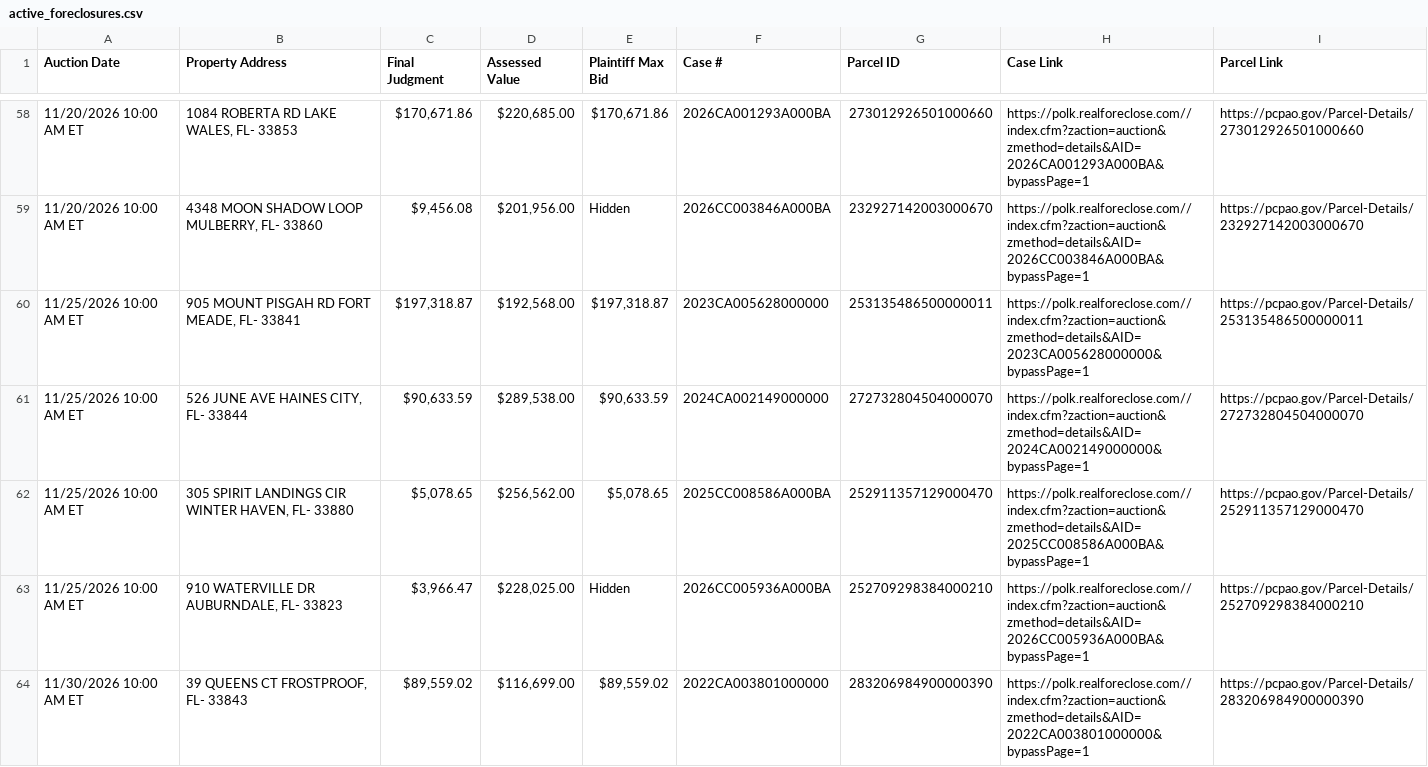
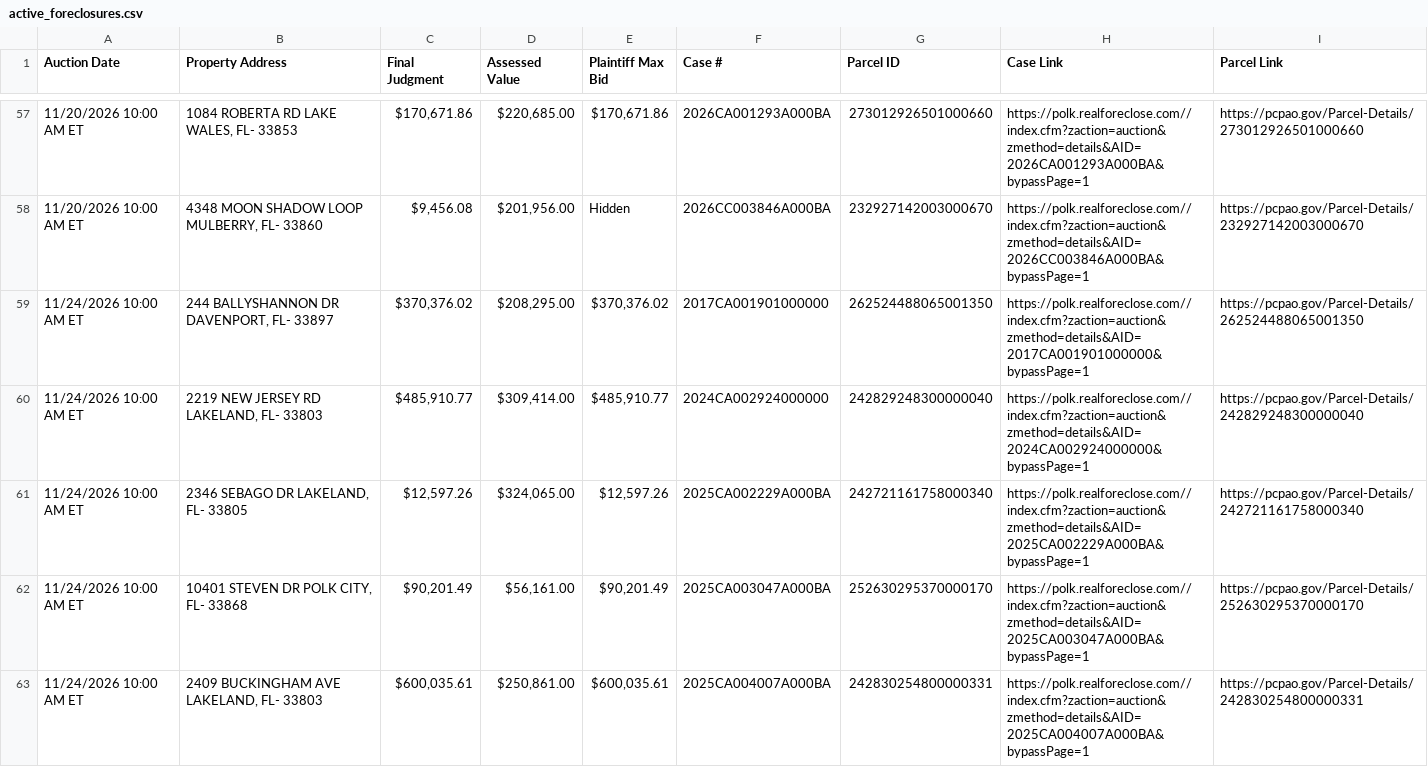
Before and after one commit to figlesias7/realforeclose-polk, a CSV file: data/active_foreclosures.csv, drawn as a sheet; only a part is shown, gaps mark what is left out; the shorter side is filled out with more unchanged rows; the diff covers the shown part only; the diff names each change by its address in the sheet, - before the commit and + after, or states it on an @@ line.

```diff
--- a/data/active_foreclosures.csv
+++ b/data/active_foreclosures.csv
+row 59: 11/24/2026 10:00 AM ET | 244 BALLYSHANNON DR DAVENPORT, FL- 33897 | $370,376.02 | $208,295.00 | $370,376.02 | 2017CA001901000000 | 262524488065001350 | https://polk.realforeclose.com//index.cfm?zaction=auction&zmethod=details&AID=2017CA001901000000&bypassPage=1 | https://pcpao.gov/Parcel-Details/262524488065001350
+row 60: 11/24/2026 10:00 AM ET | 2219 NEW JERSEY RD LAKELAND, FL- 33803 | $485,910.77 | $309,414.00 | $485,910.77 | 2024CA002924000000 | 242829248300000040 | https://polk.realforeclose.com//index.cfm?zaction=auction&zmethod=details&AID=2024CA002924000000&bypassPage=1 | https://pcpao.gov/Parcel-Details/242829248300000040
+row 61: 11/24/2026 10:00 AM ET | 2346 SEBAGO DR LAKELAND, FL- 33805 | $12,597.26 | $324,065.00 | $12,597.26 | 2025CA002229A000BA | 242721161758000340 | https://polk.realforeclose.com//index.cfm?zaction=auction&zmethod=details&AID=2025CA002229A000BA&bypassPage=1 | https://pcpao.gov/Parcel-Details/242721161758000340
+row 62: 11/24/2026 10:00 AM ET | 10401 STEVEN DR POLK CITY, FL- 33868 | $90,201.49 | $56,161.00 | $90,201.49 | 2025CA003047A000BA | 252630295370000170 | https://polk.realforeclose.com//index.cfm?zaction=auction&zmethod=details&AID=2025CA003047A000BA&bypassPage=1 | https://pcpao.gov/Parcel-Details/252630295370000170
+row 63: 11/24/2026 10:00 AM ET | 2409 BUCKINGHAM AVE LAKELAND, FL- 33803 | $600,035.61 | $250,861.00 | $600,035.61 | 2025CA004007A000BA | 242830254800000331 | https://polk.realforeclose.com//index.cfm?zaction=auction&zmethod=details&AID=2025CA004007A000BA&bypassPage=1 | https://pcpao.gov/Parcel-Details/242830254800000331
```
Also changed, not shown: 5 added rows, 1 removed row and 14 edited cells elsewhere in this file, data/event_log.csv, 3 other files.
